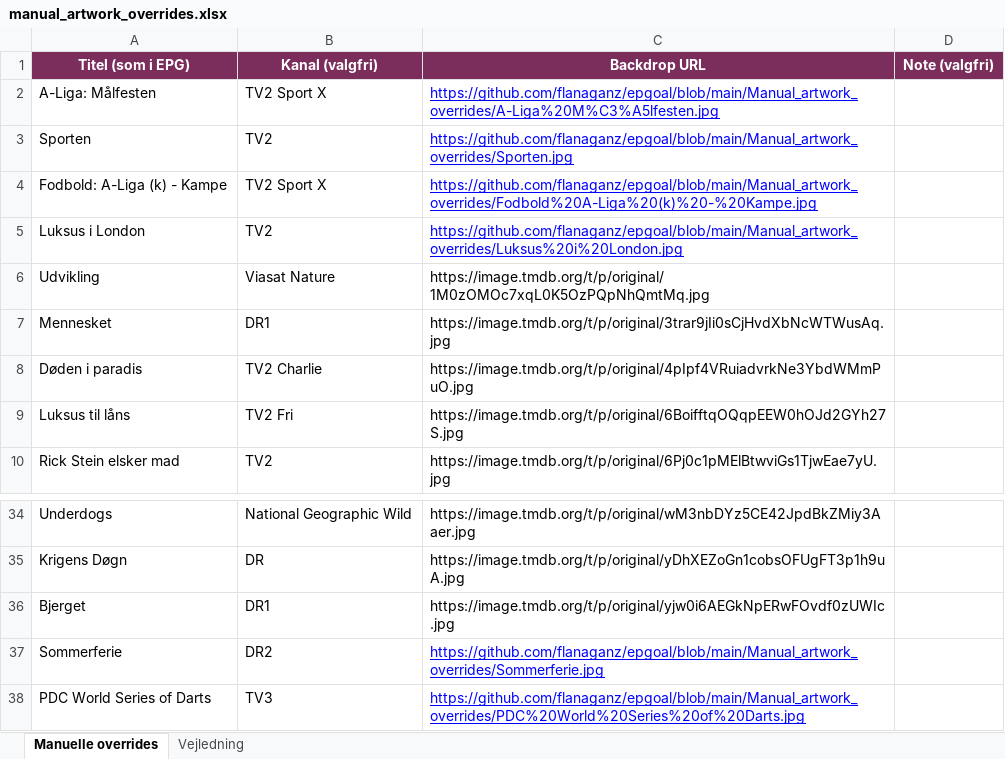
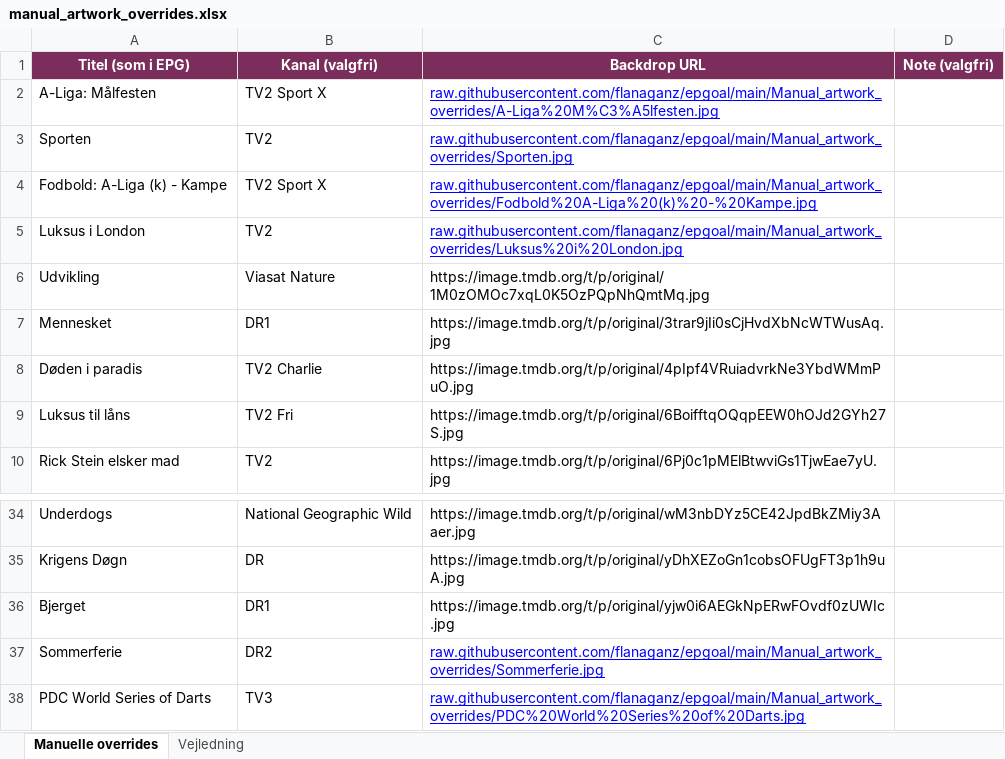
Before and after one commit to flanaganz/epgoal, an Excel workbook: data/manual_artwork_overrides.xlsx, sheet Manuelle overrides, drawn as a sheet; only a part is shown, gaps mark what is left out; values as stored, in another font and other column widths than the file's, no borders; the diff names each change by its address in the sheet, - before the commit and + after, or states it on an @@ line.

Commit message:
Auto-sync EPG (sport-billeder) 2026-08-19 13:54:38

```diff
--- a/data/manual_artwork_overrides.xlsx (sheet Manuelle overrides)
+++ b/data/manual_artwork_overrides.xlsx (sheet Manuelle overrides)
-C2 (Backdrop URL): https://github.com/flanaganz/epgoal/blob/main/Manual_artwork_overrides/A-Liga%20M%C3%A5lfesten.jpg
+C2 (Backdrop URL): raw.githubusercontent.com/flanaganz/epgoal/main/Manual_artwork_overrides/A-Liga%20M%C3%A5lfesten.jpg
-C3 (Backdrop URL): https://github.com/flanaganz/epgoal/blob/main/Manual_artwork_overrides/Sporten.jpg
+C3 (Backdrop URL): raw.githubusercontent.com/flanaganz/epgoal/main/Manual_artwork_overrides/Sporten.jpg
-C4 (Backdrop URL): https://github.com/flanaganz/epgoal/blob/main/Manual_artwork_overrides/Fodbold%20A-Liga%20(k)%20-%20Kampe.jpg
+C4 (Backdrop URL): raw.githubusercontent.com/flanaganz/epgoal/main/Manual_artwork_overrides/Fodbold%20A-Liga%20(k)%20-%20Kampe.jpg
-C5 (Backdrop URL): https://github.com/flanaganz/epgoal/blob/main/Manual_artwork_overrides/Luksus%20i%20London.jpg
+C5 (Backdrop URL): raw.githubusercontent.com/flanaganz/epgoal/main/Manual_artwork_overrides/Luksus%20i%20London.jpg
-C37 (Backdrop URL): https://github.com/flanaganz/epgoal/blob/main/Manual_artwork_overrides/Sommerferie.jpg
+C37 (Backdrop URL): raw.githubusercontent.com/flanaganz/epgoal/main/Manual_artwork_overrides/Sommerferie.jpg
-C38 (Backdrop URL): https://github.com/flanaganz/epgoal/blob/main/Manual_artwork_overrides/PDC%20World%20Series%20of%20Darts.jpg
+C38 (Backdrop URL): raw.githubusercontent.com/flanaganz/epgoal/main/Manual_artwork_overrides/PDC%20World%20Series%20of%20Darts.jpg
```
Also changed, not shown: 7 other files.
